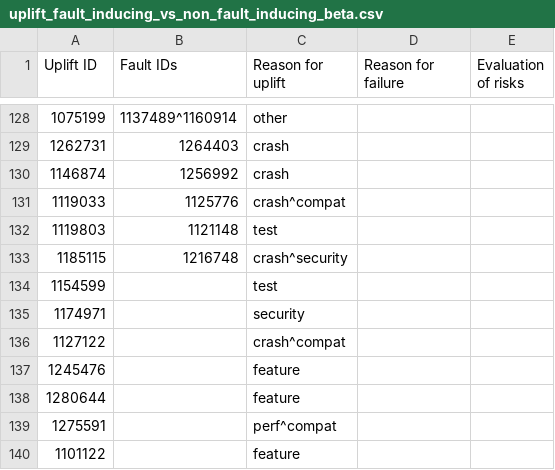
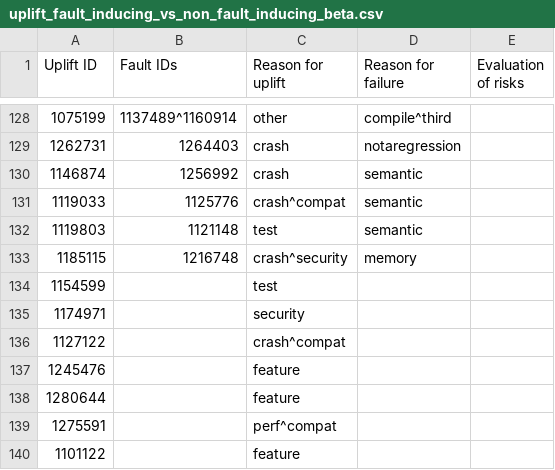
Before and after one commit to marco-c/uplift-analysis, a CSV file: manual_classification/result_le/uplift_fault_inducing_vs_non_fault_inducing_beta.csv, drawn as a sheet; only a part is shown, gaps mark what is left out; the diff covers the shown part only.

Commit message:
Fault reason for Beta - done

```diff
--- a/manual_classification/result_le/uplift_fault_inducing_vs_non_fault_inducing_beta.csv
+++ b/manual_classification/result_le/uplift_fault_inducing_vs_non_fault_inducing_beta.csv
@@ -128,7 +128,7 @@ Uplift ID,Fault IDs,Reason for uplift,Reason for failure,Evaluation of risks
-1075199,1137489^1160914,other,,
-1262731,1264403,crash,,
-1146874,1256992,crash,,
-1119033,1125776,crash^compat,,
-1119803,1121148,test,,
-1185115,1216748,crash^security,,
+1075199,1137489^1160914,other,compile^third,
+1262731,1264403,crash,notaregression,
+1146874,1256992,crash,semantic,
+1119033,1125776,crash^compat,semantic,
+1119803,1121148,test,semantic,
+1185115,1216748,crash^security,memory,
 1154599,,test,,
```
Also changed, not shown: 27 edited cells elsewhere in this file.
